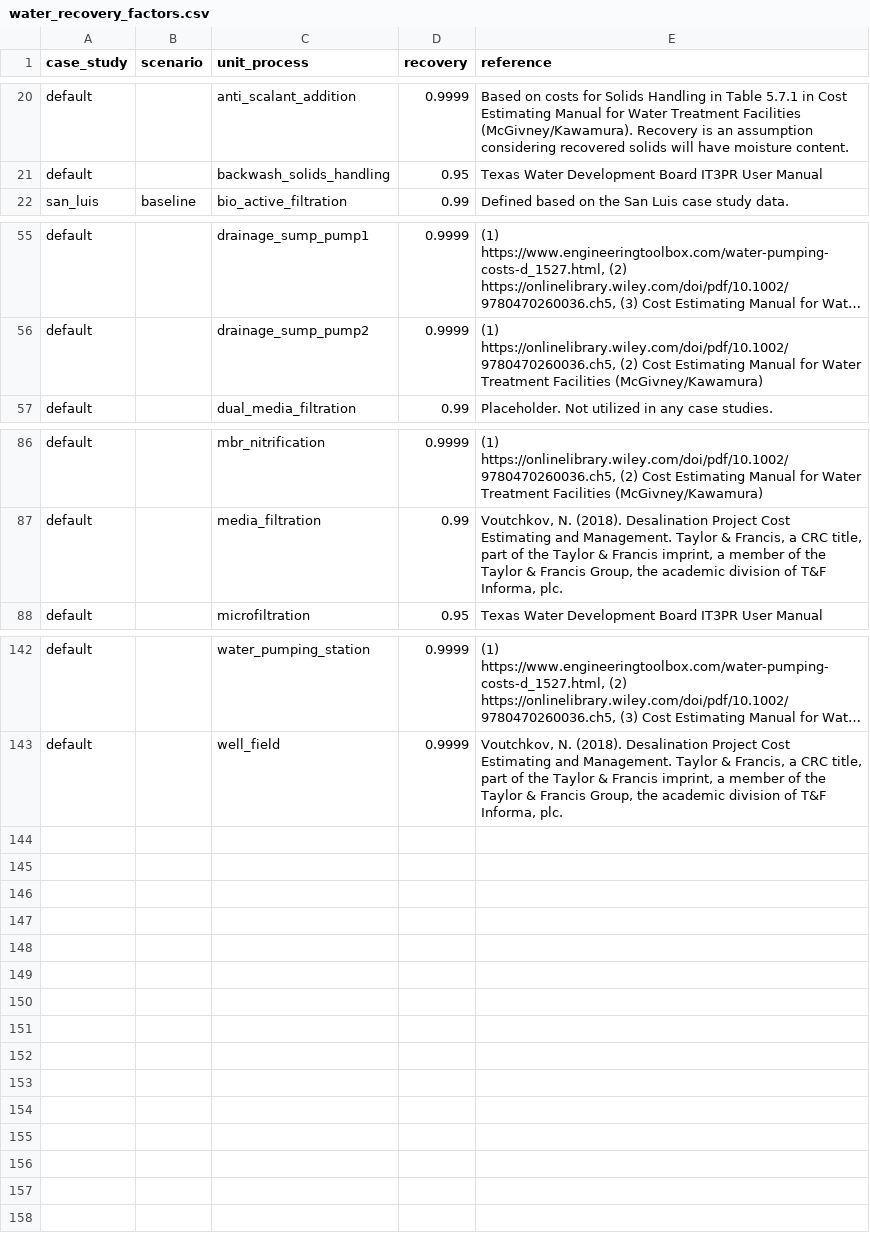
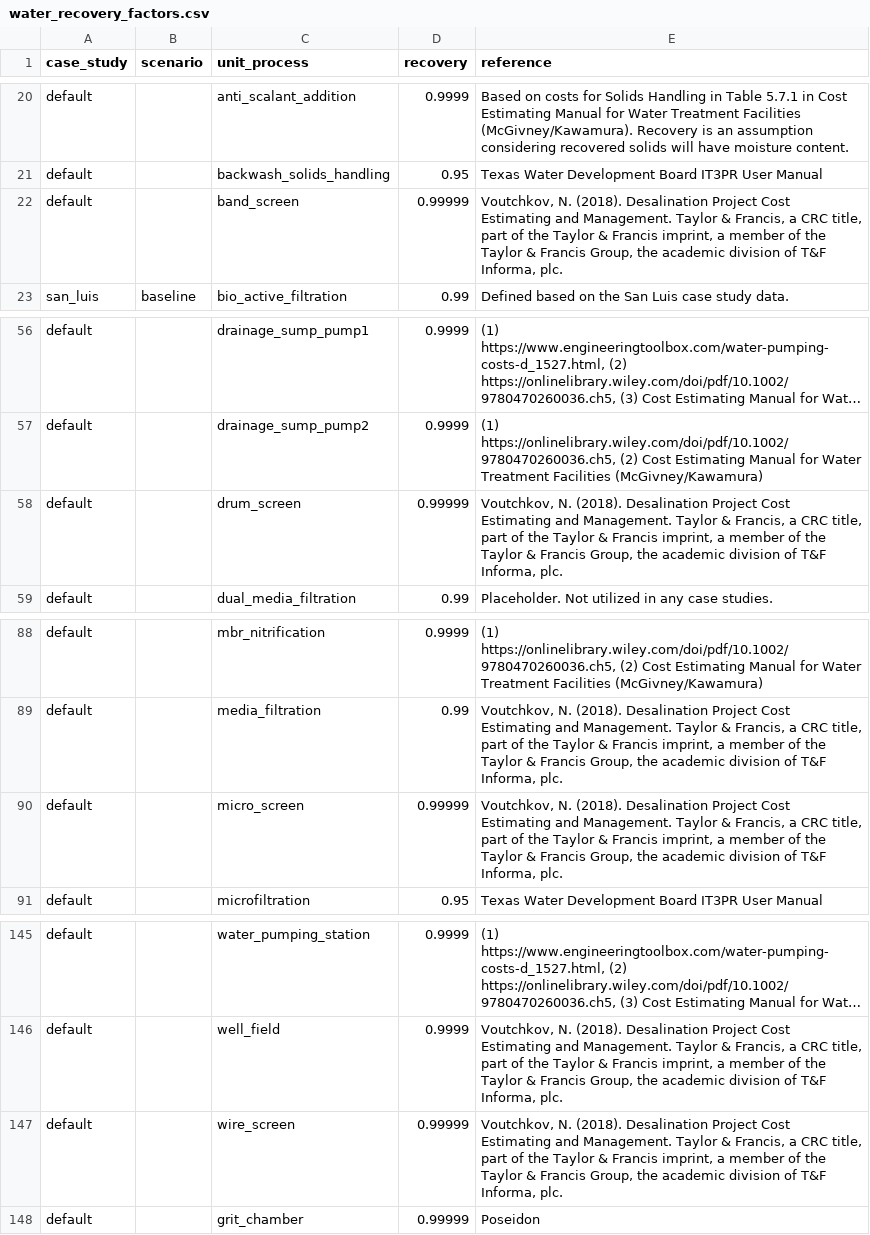
Before and after one commit to kurbansitterley/WaterTAP3, a CSV file: watertap3/watertap3/data/water_recovery_factors.csv, drawn as a sheet; only a part is shown, gaps mark what is left out; long unchanged cells end in …; the diff names each change by its address in the sheet, - before the commit and + after, or states it on an @@ line.

```diff
--- a/watertap3/watertap3/data/water_recovery_factors.csv
+++ b/watertap3/watertap3/data/water_recovery_factors.csv
+row 22: default |  | band_screen | 0.99999 | Voutchkov, N. (2018). Desalination Project Cost Estimating and Management. Taylor & Francis, a CRC title, part of the Taylor & Francis imprint, a member of the Taylor & Francis Group, the academic division of T&F Informa, plc.
+row 58: default |  | drum_screen | 0.99999 | Voutchkov, N. (2018). Desalination Project Cost Estimating and Management. Taylor & Francis, a CRC title, part of the Taylor & Francis imprint, a member of the Taylor & Francis Group, the academic division of T&F Informa, plc.
+row 90: default |  | micro_screen | 0.99999 | Voutchkov, N. (2018). Desalination Project Cost Estimating and Management. Taylor & Francis, a CRC title, part of the Taylor & Francis imprint, a member of the Taylor & Francis Group, the academic division of T&F Informa, plc.
+row 147: default |  | wire_screen | 0.99999 | Voutchkov, N. (2018). Desalination Project Cost Estimating and Management. Taylor & Francis, a CRC title, part of the Taylor & Francis imprint, a member of the Taylor & Francis Group, the academic division of T&F Informa, plc.
+row 148: default |  | grit_chamber | 0.99999 | Poseidon
```
Also changed, not shown: watertap3/watertap3/data/constituent_removal_factors.csv, 6 other files.
